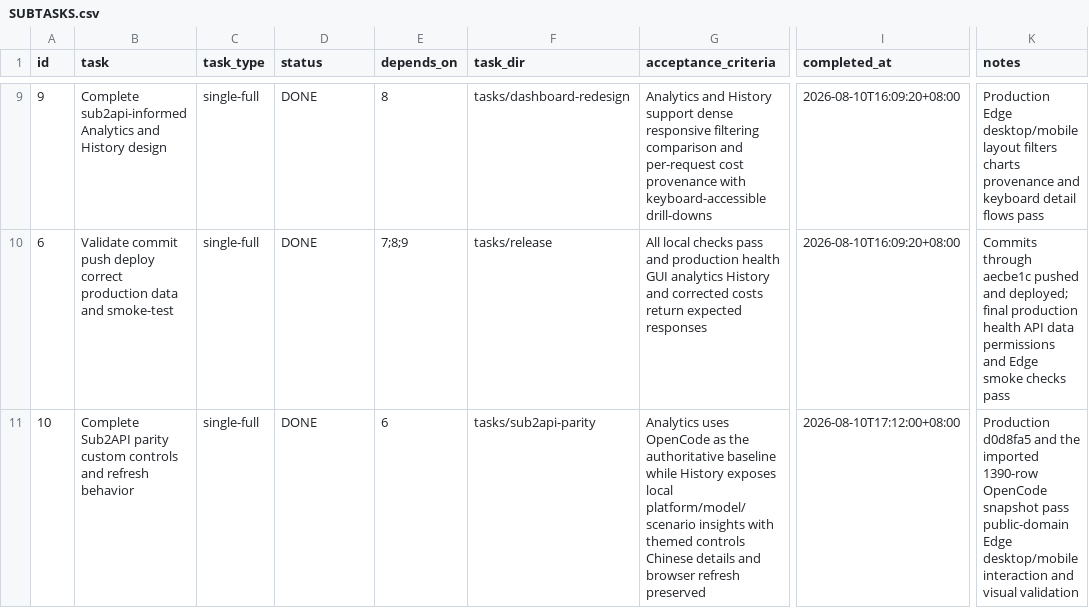
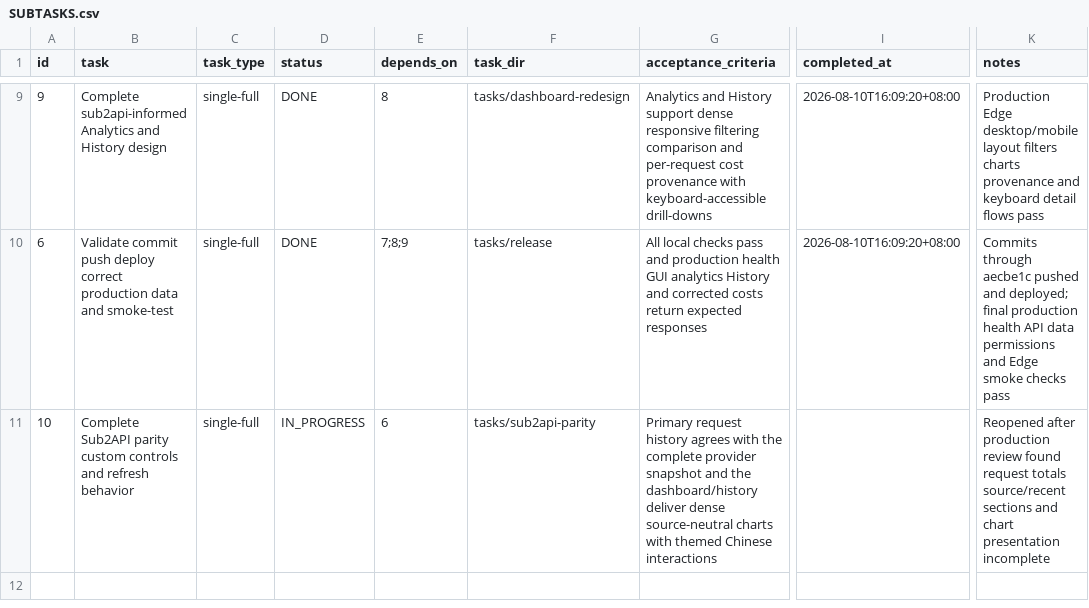
Before and after one commit to goodnightzsj/oc-go-cc, a CSV file: .codex-tasks/20260808-finish-claude-work/SUBTASKS.csv, drawn as a sheet; only a part is shown, gaps mark what is left out; the diff names each change by its address in the sheet, - before the commit and + after, or states it on an @@ line.

```diff
--- a/.codex-tasks/20260808-finish-claude-work/SUBTASKS.csv
+++ b/.codex-tasks/20260808-finish-claude-work/SUBTASKS.csv
-D11 (status): DONE
+D11 (status): IN_PROGRESS
-G11 (acceptance_criteria): Analytics uses OpenCode as the authoritative baseline while History exposes local platform/model/scenario insights with themed controls Chinese details and browser refresh preserved
+G11 (acceptance_criteria): Primary request history agrees with the complete provider snapshot and the dashboard/history deliver dense source-neutral charts with themed Chinese interactions
-I11 (completed_at): 2026-08-10T17:12:00+08:00
+I11 (completed_at): (empty)
-K11 (notes): Production d0d8fa5 and the imported 1390-row OpenCode snapshot pass public-domain Edge desktop/mobile interaction and visual validation
+K11 (notes): Reopened after production review found request totals source/recent sections and chart presentation incomplete
```
Also changed, not shown: .codex-tasks/20260808-finish-claude-work/tasks/sub2api-parity/TODO.csv, 22 other files.
